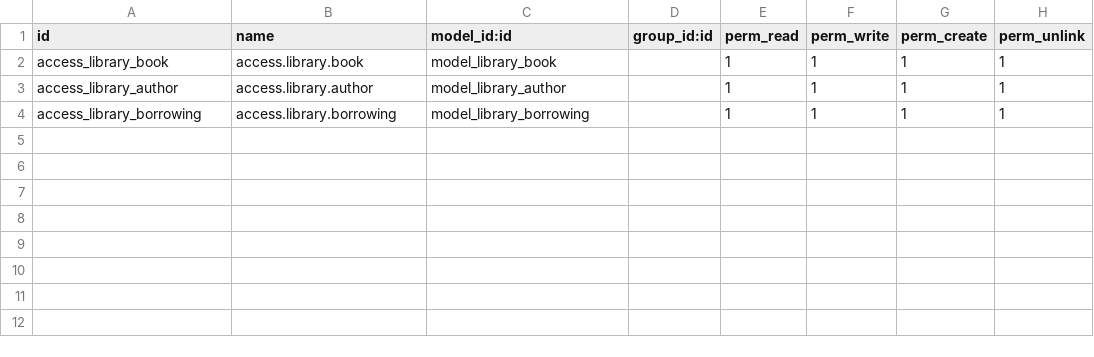
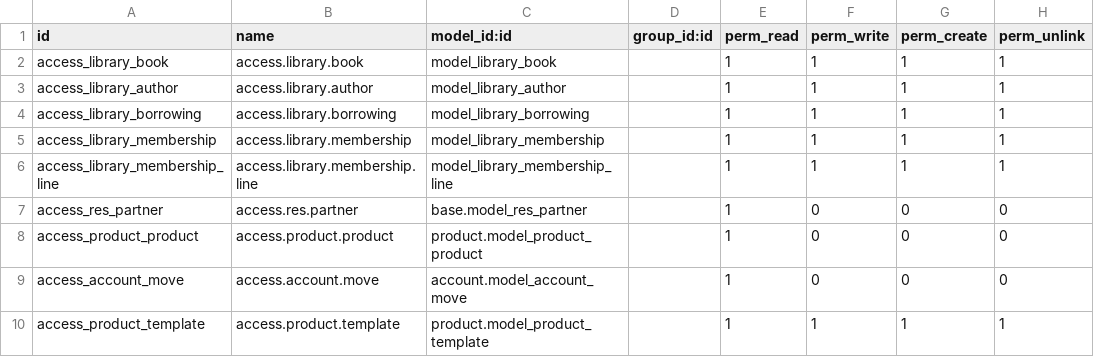
Before and after one commit to aliaa200411/library_management, a CSV file: security/ir.model.access.csv, drawn as a sheet.

Commit message:
Implemented complete Library Membership Management flow,

```diff
--- a/security/ir.model.access.csv
+++ b/security/ir.model.access.csv
@@ -4 +4,7 @@ access_library_author,access.library.author,model_library_author,,1,1,1,1
 access_library_borrowing,access.library.borrowing,model_library_borrowing,,1,1,1,1
+access_library_membership,access.library.membership,model_library_membership,,1,1,1,1
+access_library_membership_line,access.library.membership.line,model_library_membership_line,,1,1,1,1
+access_res_partner,access.res.partner,base.model_res_partner,,1,0,0,0
+access_product_product,access.product.product,product.model_product_product,,1,0,0,0
+access_account_move,access.account.move,account.model_account_move,,1,0,0,0
+access_product_template,access.product.template,product.model_product_template,,1,1,1,1
```
Also changed, not shown: 14 other files.
